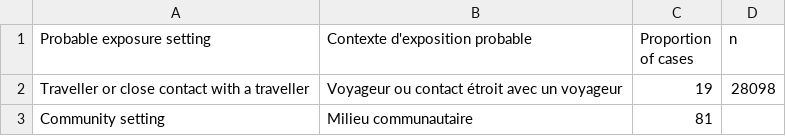
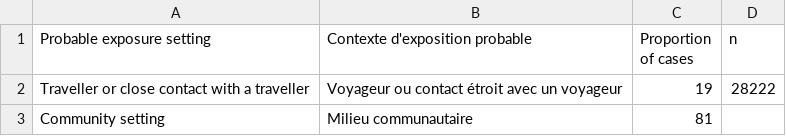
Before and after one commit to dlanger/coronavirus-hc-infobase-archive-OLD, a CSV file: CA__covid19-epiSummary-probableexposure__latest.csv, drawn as a sheet.

```diff
--- a/CA__covid19-epiSummary-probableexposure__latest.csv
+++ b/CA__covid19-epiSummary-probableexposure__latest.csv
@@ -1,3 +1,3 @@
 Probable exposure setting,Contexte d'exposition probable,Proportion of cases,n
-Traveller or close contact with a traveller,Voyageur ou contact étroit avec un voyageur,19,28098
+Traveller or close contact with a traveller,Voyageur ou contact étroit avec un voyageur,19,28222
 Community setting,Milieu communautaire,81,
```
Also changed, not shown: CA__covid19-epiSummary-agegroups2__latest.csv, CA__covid19-epiSummary-casesovertime__latest.csv, 6 other files.
